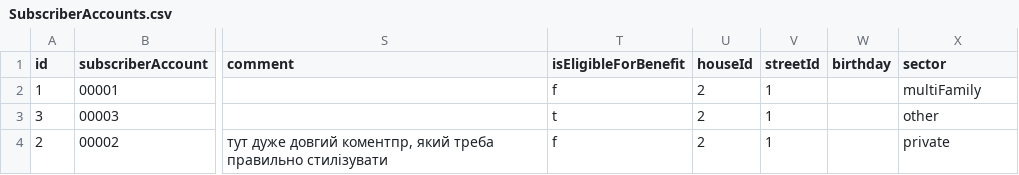
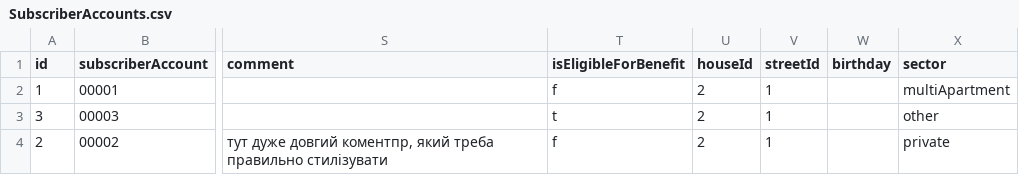
Before and after one commit to sili41995/niko-utility-company, a CSV file: src/niko-utility-company-data/SubscriberAccounts.csv, drawn as a sheet; only a part is shown, gaps mark what is left out; the diff names each change by its address in the sheet, - before the commit and + after, or states it on an @@ line.

Commit message:
update SectorTypes

```diff
--- a/src/niko-utility-company-data/SubscriberAccounts.csv
+++ b/src/niko-utility-company-data/SubscriberAccounts.csv
-X2 (sector): multiFamily
+X2 (sector): multiApartment
```
Also changed, not shown: 3 other files.
